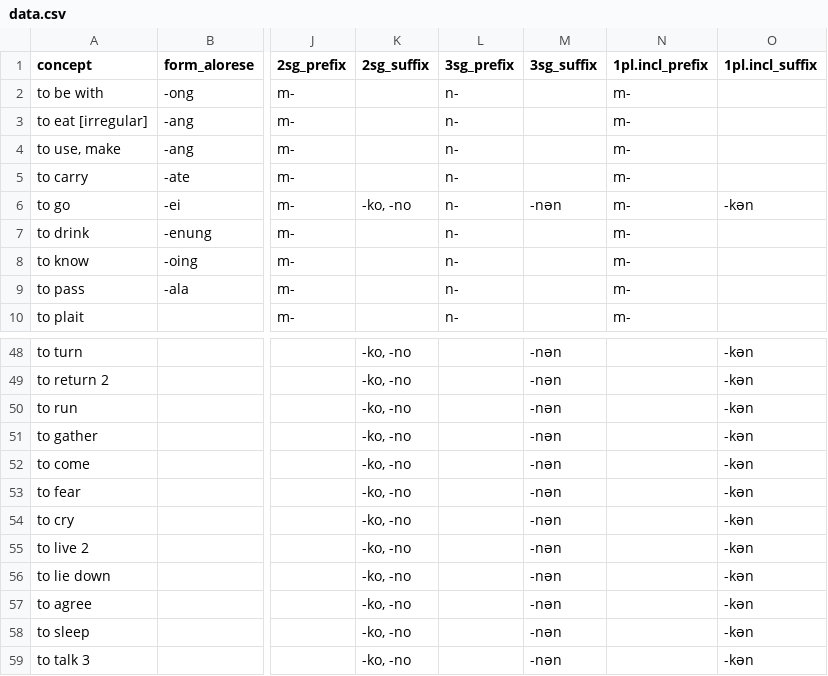
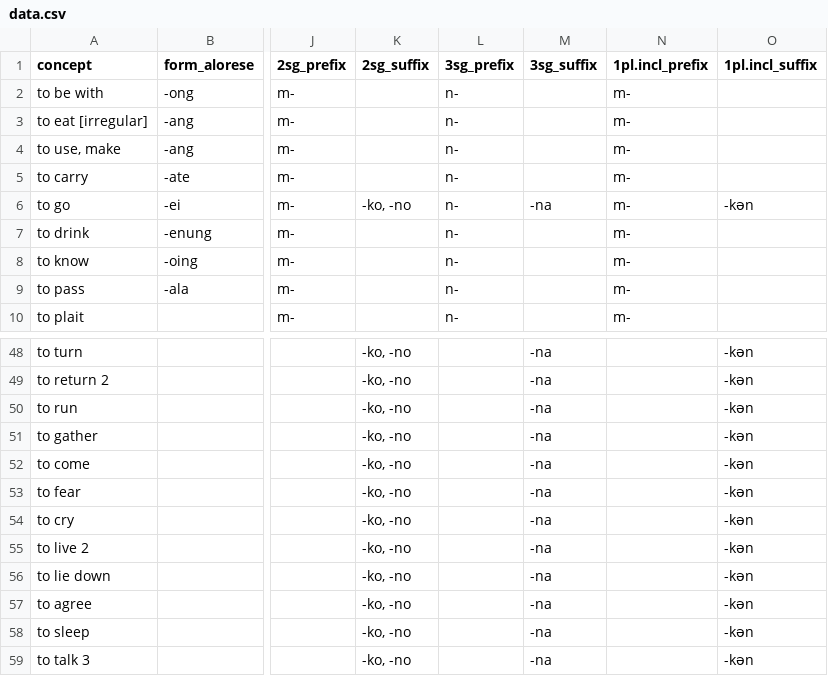
Before and after one commit to peterdekker/agents-intergenerational, a CSV file: data/data.csv, drawn as a sheet; only a part is shown, gaps mark what is left out; the diff covers the shown part only; the diff names each change by its address in the sheet, - before the commit and + after, or states it on an @@ line.

```diff
--- a/data/data.csv
+++ b/data/data.csv
-M6 (3sg_suffix): -nən
+M6 (3sg_suffix): -na
-M48:M59 (3sg_suffix): -nən
+M48:M59 (3sg_suffix): -na
```
Also changed, not shown: 27 edited cells elsewhere in this file.
